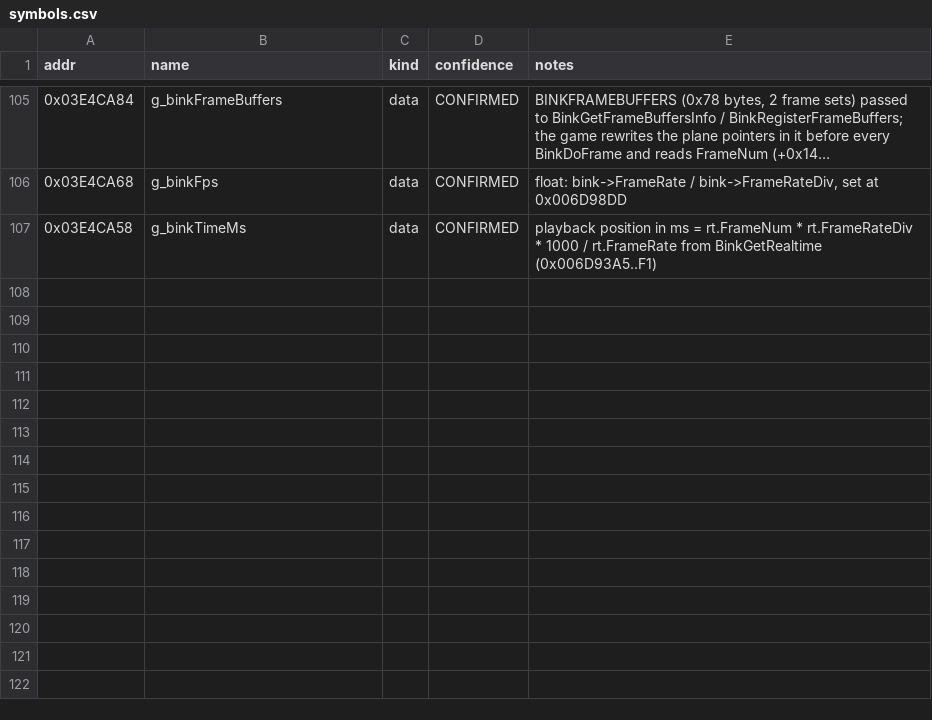
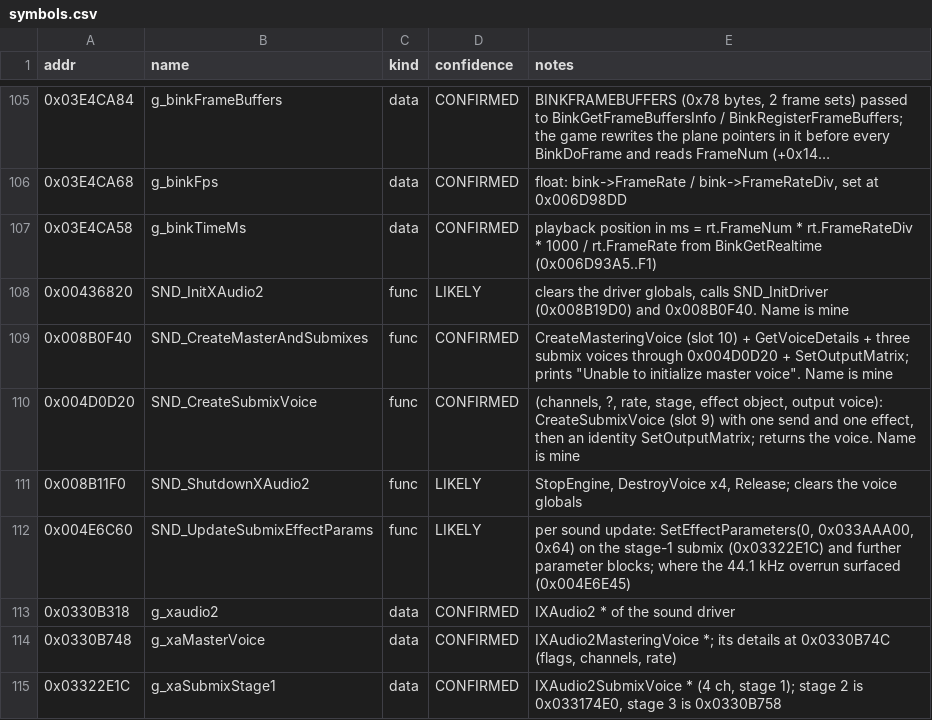
Before and after one commit to OunissiDhiaEddine/Black-Ops-1-Native-Mac, a CSV file: re/symbols.csv, drawn as a sheet; only a part is shown, gaps mark what is left out; long unchanged cells end in ….

```diff
--- a/re/symbols.csv
+++ b/re/symbols.csv
@@ -107 +107,9 @@ addr,name,kind,confidence,notes
 0x03E4CA58,g_binkTimeMs,data,CONFIRMED,"playback position in ms = rt.FrameNum * rt.FrameRateDiv * 1000 / rt.FrameRate from BinkGetRealtime (0x006D93A5..F1)"
+0x00436820,SND_InitXAudio2,func,LIKELY,"clears the driver globals, calls SND_InitDriver (0x008B19D0) and 0x008B0F40. Name is mine"
+0x008B0F40,SND_CreateMasterAndSubmixes,func,CONFIRMED,"CreateMasteringVoice (slot 10) + GetVoiceDetails + three submix voices through 0x004D0D20 + SetOutputMatrix; prints ""Unable to initialize master voice"". Name is mine"
+0x004D0D20,SND_CreateSubmixVoice,func,CONFIRMED,"(channels, ?, rate, stage, effect object, output voice): CreateSubmixVoice (slot 9) with one send and one effect, then an identity SetOutputMatrix; returns the voice. Name is mine"
+0x008B11F0,SND_ShutdownXAudio2,func,LIKELY,"StopEngine, DestroyVoice x4, Release; clears the voice globals"
+0x004E6C60,SND_UpdateSubmixEffectParams,func,LIKELY,"per sound update: SetEffectParameters(0, 0x033AAA00, 0x64) on the stage-1 submix (0x03322E1C) and further parameter blocks; where the 44.1 kHz overrun surfaced (0x004E6E45)"
+0x0330B318,g_xaudio2,data,CONFIRMED,"IXAudio2 * of the sound driver"
+0x0330B748,g_xaMasterVoice,data,CONFIRMED,"IXAudio2MasteringVoice *; its details at 0x0330B74C (flags, channels, rate)"
+0x03322E1C,g_xaSubmixStage1,data,CONFIRMED,"IXAudio2SubmixVoice * (4 ch, stage 1); stage 2 is 0x033174E0, stage 3 is 0x0330B758"
```
Also changed, not shown: 10 other files.
